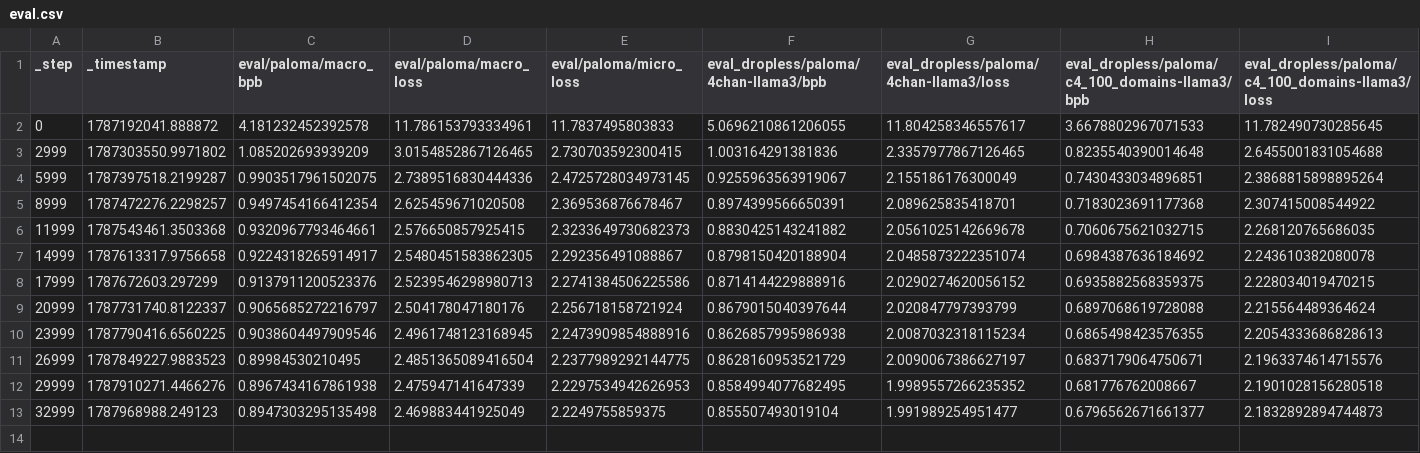
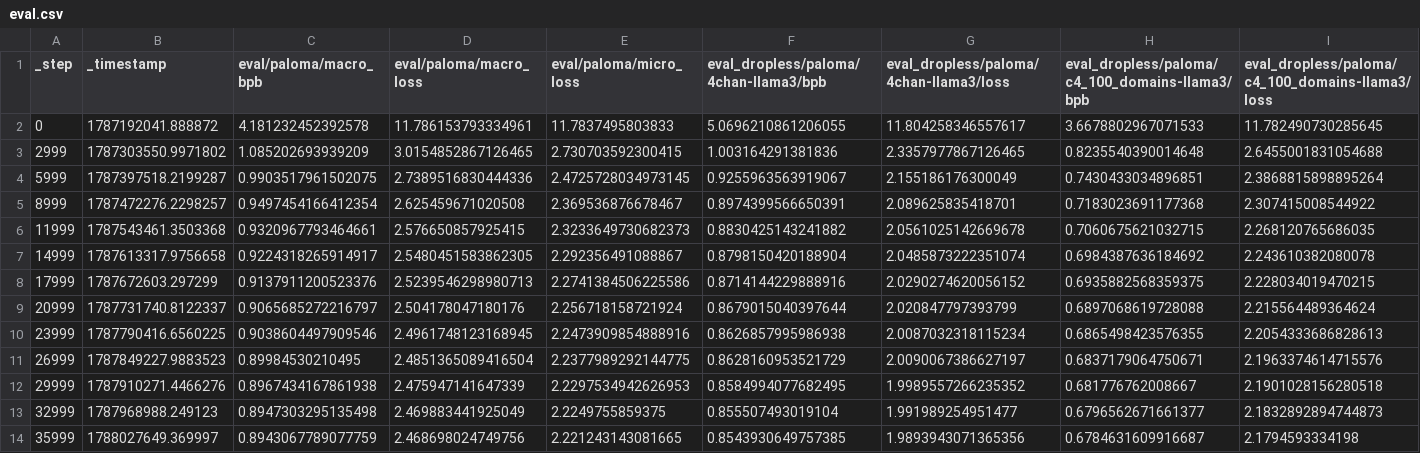
Before and after one commit to fudan-chen/pretrain, a CSV file: data/hero/hero-12d8b6f0-dee637/eval.csv, drawn as a sheet; only a part is shown; rows hold the shown columns only; the diff names each change by its address in the sheet, - before the commit and + after, or states it on an @@ line.

Commit message:
track: hero update 2026-08-30T02:41Z

```diff
--- a/data/hero/hero-12d8b6f0-dee637/eval.csv
+++ b/data/hero/hero-12d8b6f0-dee637/eval.csv
+row 14: 35999 | 1788027649.369997 | 0.8943067789077759 | 2.468698024749756 | 2.221243143081665 | 0.8543930649757385 | 1.9893943071365356 | 0.6784631609916687 | 2.1794593334198
```
Also changed, not shown: 10 other files.
